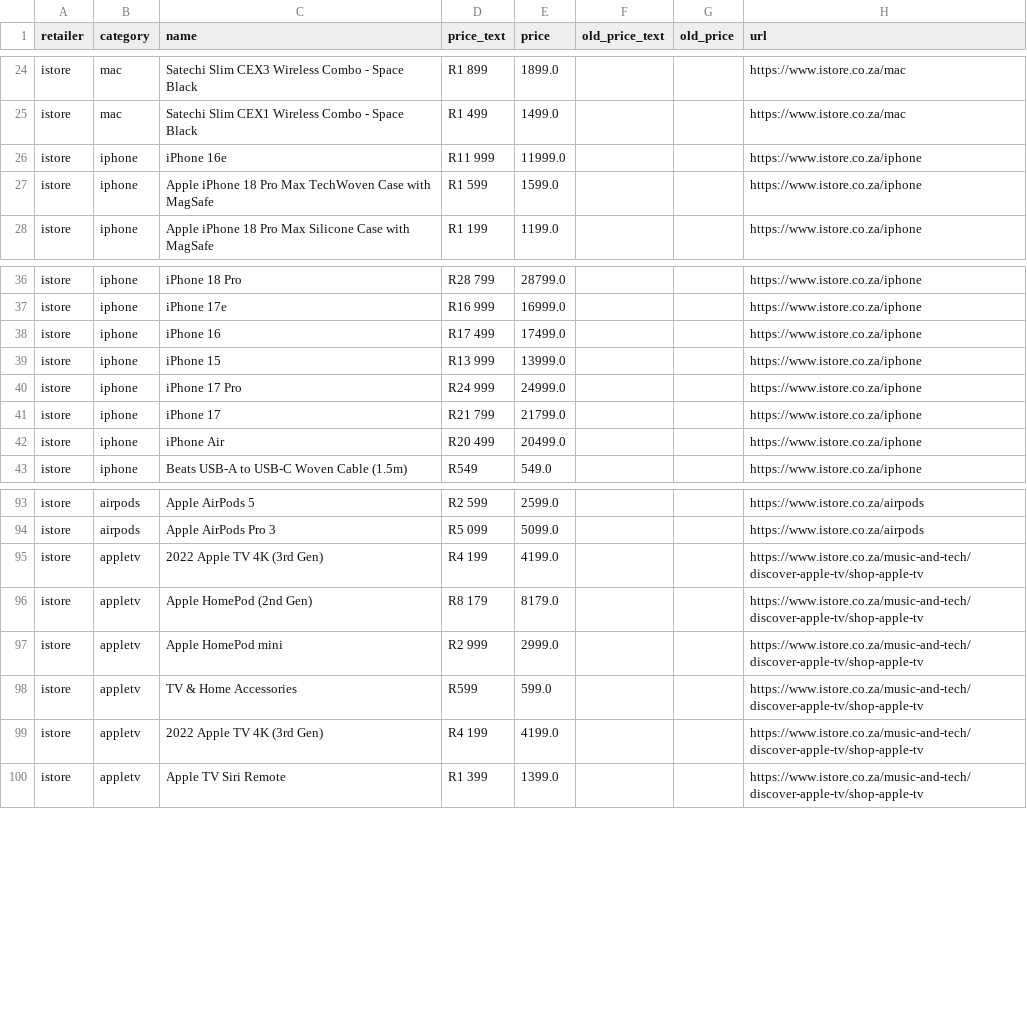
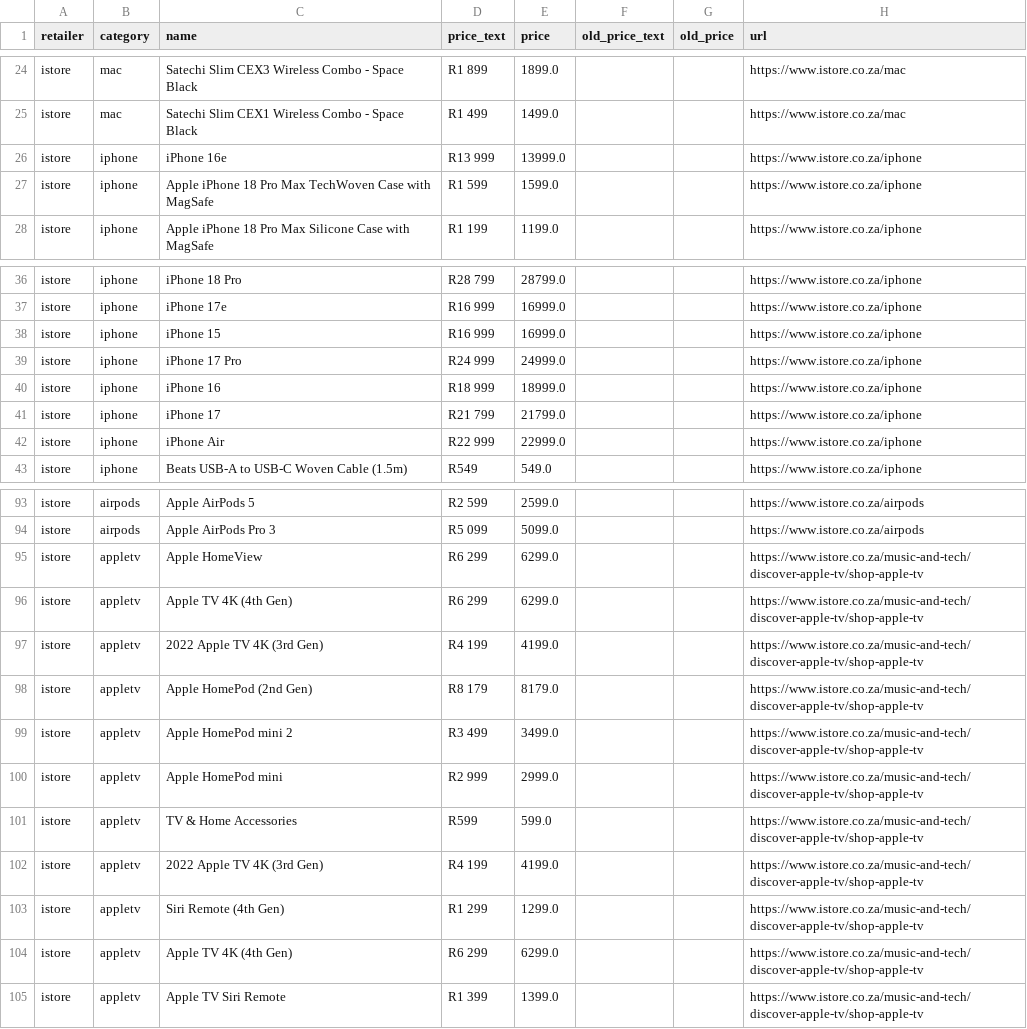
Before and after one commit to cd5wtsnct4-bot/digicape, a CSV file: data/istore.csv, drawn as a sheet; only a part is shown, gaps mark what is left out; the diff covers the shown part only.

```diff
--- a/data/istore.csv
+++ b/data/istore.csv
@@ -25,3 +25,3 @@ istore,mac,Satechi Slim CEX3 Wireless Combo - Space Black,R1 899,1899.0,,,https:
 istore,mac,Satechi Slim CEX1 Wireless Combo - Space Black,R1 499,1499.0,,,https://www.istore.co.za/mac
-istore,iphone,iPhone 16e,R11 999,11999.0,,,https://www.istore.co.za/iphone
+istore,iphone,iPhone 16e,R13 999,13999.0,,,https://www.istore.co.za/iphone
 istore,iphone,Apple iPhone 18 Pro Max TechWoven Case with MagSafe,R1 599,1599.0,,,https://www.istore.co.za/iphone
@@ -37,7 +37,7 @@ istore,iphone,iPhone 18 Pro,R28 799,28799.0,,,https://www.istore.co.za/iphone
 istore,iphone,iPhone 17e,R16 999,16999.0,,,https://www.istore.co.za/iphone
-istore,iphone,iPhone 16,R17 499,17499.0,,,https://www.istore.co.za/iphone
-istore,iphone,iPhone 15,R13 999,13999.0,,,https://www.istore.co.za/iphone
+istore,iphone,iPhone 15,R16 999,16999.0,,,https://www.istore.co.za/iphone
 istore,iphone,iPhone 17 Pro,R24 999,24999.0,,,https://www.istore.co.za/iphone
+istore,iphone,iPhone 16,R18 999,18999.0,,,https://www.istore.co.za/iphone
 istore,iphone,iPhone 17,R21 799,21799.0,,,https://www.istore.co.za/iphone
-istore,iphone,iPhone Air,R20 499,20499.0,,,https://www.istore.co.za/iphone
+istore,iphone,iPhone Air,R22 999,22999.0,,,https://www.istore.co.za/iphone
 istore,iphone,Beats USB-A to USB-C Woven Cable (1.5m),R549,549.0,,,https://www.istore.co.za/iphone
@@ -94,4 +94,7 @@ istore,airpods,Apple AirPods 5,R2 599,2599.0,,,https://www.istore.co.za/airpods
 istore,airpods,Apple AirPods Pro 3,R5 099,5099.0,,,https://www.istore.co.za/airpods
+istore,appletv,Apple HomeView,R6 299,6299.0,,,https://www.istore.co.za/music-and-tech/discover-apple-tv/shop-apple-tv
+istore,appletv,Apple TV 4K (4th Gen),R6 299,6299.0,,,https://www.istore.co.za/music-and-tech/discover-apple-tv/shop-apple-tv
 istore,appletv,2022 Apple TV 4K (3rd Gen),R4 199,4199.0,,,https://www.istore.co.za/music-and-tech/discover-apple-tv/shop-apple-tv
 istore,appletv,Apple HomePod (2nd Gen),R8 179,8179.0,,,https://www.istore.co.za/music-and-tech/discover-apple-tv/shop-apple-tv
+istore,appletv,Apple HomePod mini 2,R3 499,3499.0,,,https://www.istore.co.za/music-and-tech/discover-apple-tv/shop-apple-tv
 istore,appletv,Apple HomePod mini,R2 999,2999.0,,,https://www.istore.co.za/music-and-tech/discover-apple-tv/shop-apple-tv
@@ -99,2 +102,4 @@ istore,appletv,TV & Home Accessories,R599,599.0,,,https://www.istore.co.za/music
 istore,appletv,2022 Apple TV 4K (3rd Gen),R4 199,4199.0,,,https://www.istore.co.za/music-and-tech/discover-apple-tv/shop-apple-tv
+istore,appletv,Siri Remote (4th Gen),R1 299,1299.0,,,https://www.istore.co.za/music-and-tech/discover-apple-tv/shop-apple-tv
+istore,appletv,Apple TV 4K (4th Gen),R6 299,6299.0,,,https://www.istore.co.za/music-and-tech/discover-apple-tv/shop-apple-tv
 istore,appletv,Apple TV Siri Remote,R1 399,1399.0,,,https://www.istore.co.za/music-and-tech/discover-apple-tv/shop-apple-tv
```
Also changed, not shown: 1 moved row elsewhere in this file, 4 other files.
